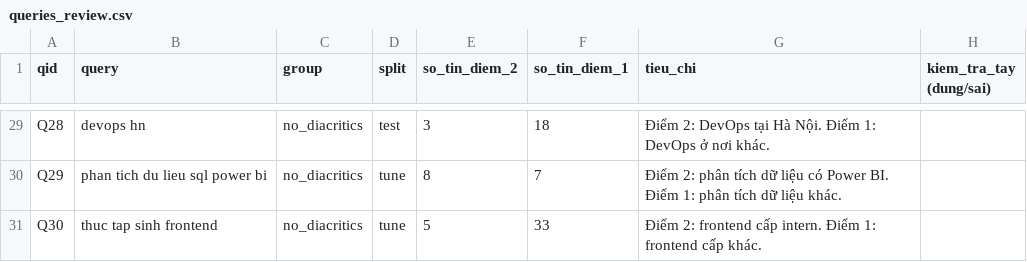
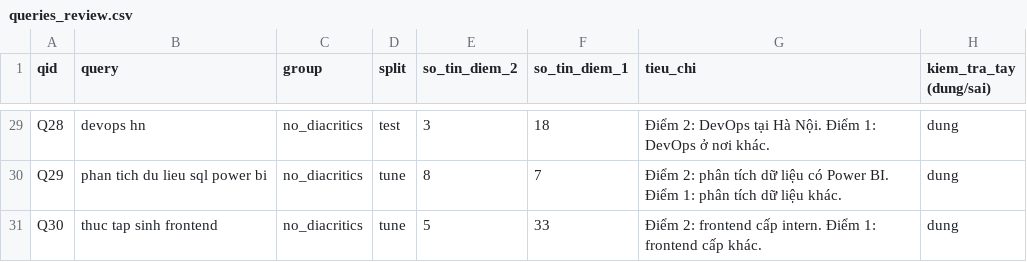
Before and after one commit to tlong1312/job-board-backend, a CSV file: seed-data/data/queries_review.csv, drawn as a sheet; only a part is shown, gaps mark what is left out; the diff covers the shown part only; the diff names each change by its address in the sheet, - before the commit and + after, or states it on an @@ line.

```diff
--- a/seed-data/data/queries_review.csv
+++ b/seed-data/data/queries_review.csv
-H29:H31 (kiem_tra_tay (dung/sai)): (empty)
+H29:H31 (kiem_tra_tay (dung/sai)): dung
```
Also changed, not shown: 27 edited cells elsewhere in this file, seed-data/data/pairs_review.csv, 4 other files.
